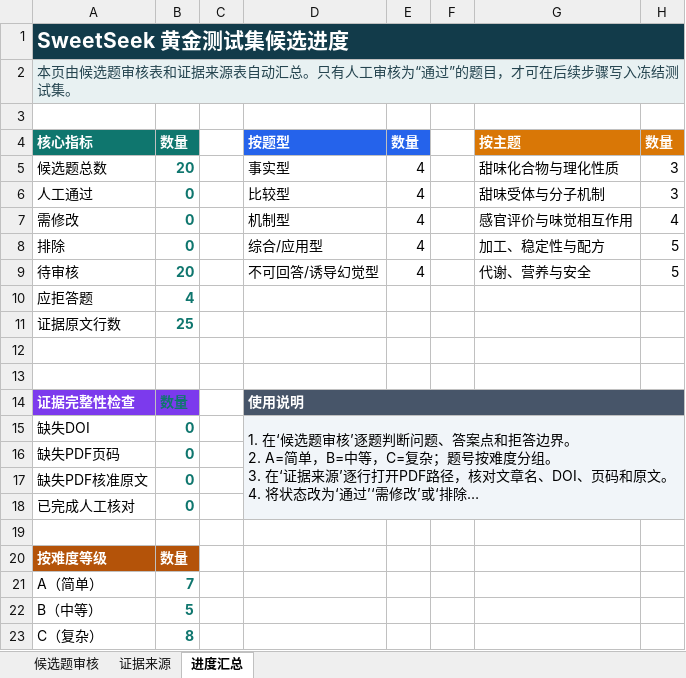
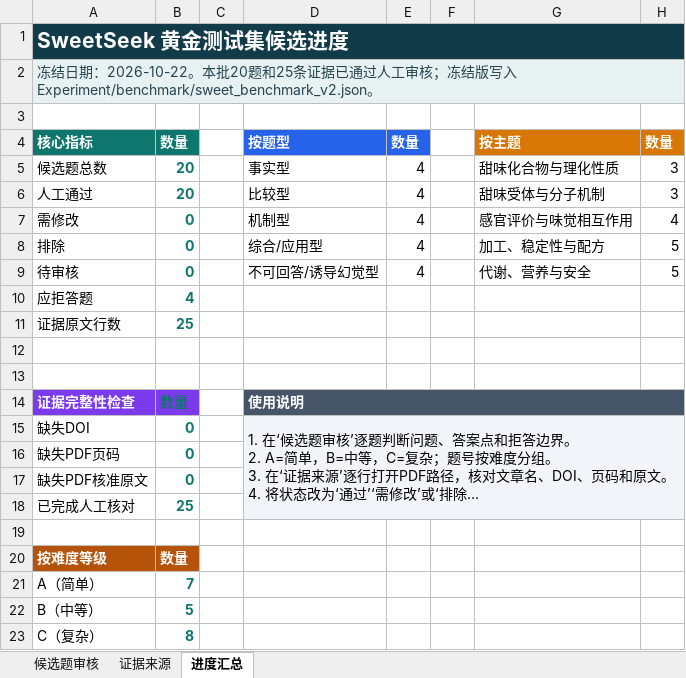
Before and after one commit to JackieRen777/SweetSeek_demo, an Excel workbook: Experiment/annotations/SweetSeek_首批20题审核表.xlsx, sheet 进度汇总, drawn as a sheet; long unchanged cells end in …; values as stored, in another font and other column widths than the file's, no borders; the diff names each change by its address in the sheet, - before the commit and + after, or states it on an @@ line.

```diff
--- a/Experiment/annotations/SweetSeek_首批20题审核表.xlsx (sheet 进度汇总)
+++ b/Experiment/annotations/SweetSeek_首批20题审核表.xlsx (sheet 进度汇总)
-A2: 本页由候选题审核表和证据来源表自动汇总。只有人工审核为“通过”的题目，才可在后续步骤写入冻结测试集。
+A2: 冻结日期：2026-10-22。本批20题和25条证据已通过人工审核；冻结版写入 Experiment/benchmark/sweet_benchmark_v2.json。
-B6: 0
+B6: 20
-B9: 20
+B9: 0
-B18: 0
+B18: 25
```
Also changed, not shown: sheet 候选题审核, sheet 证据来源, formulas that keep their value, 19 other files.
